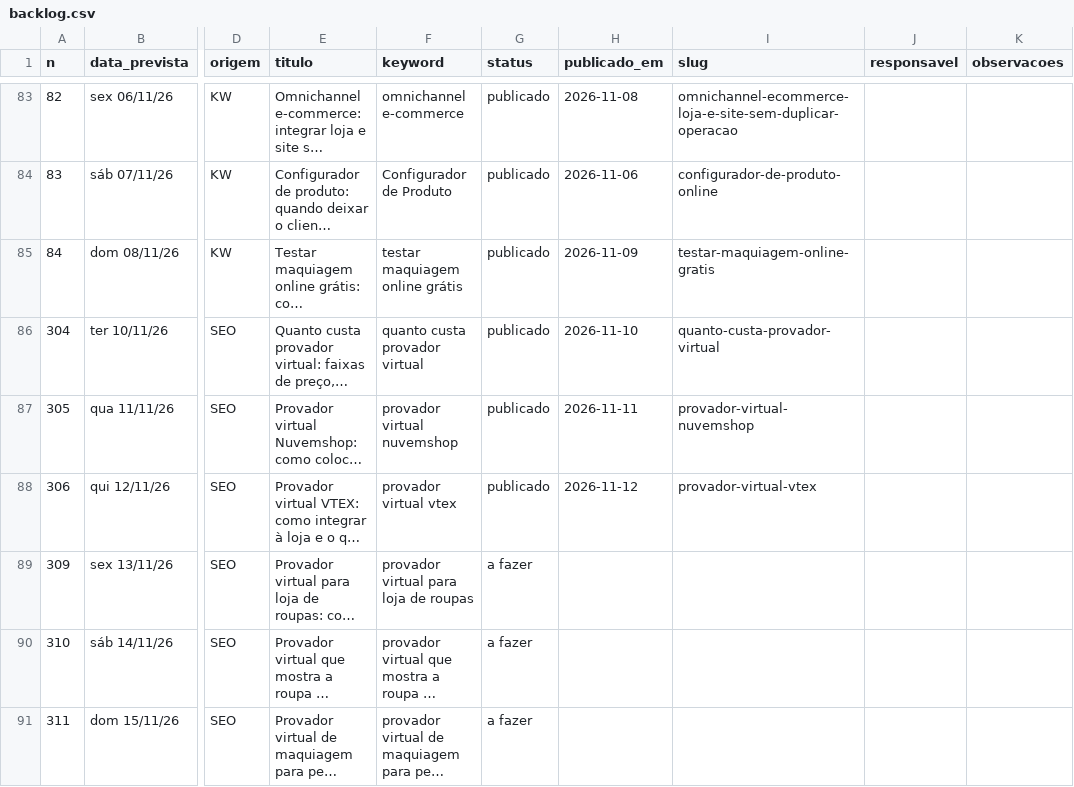
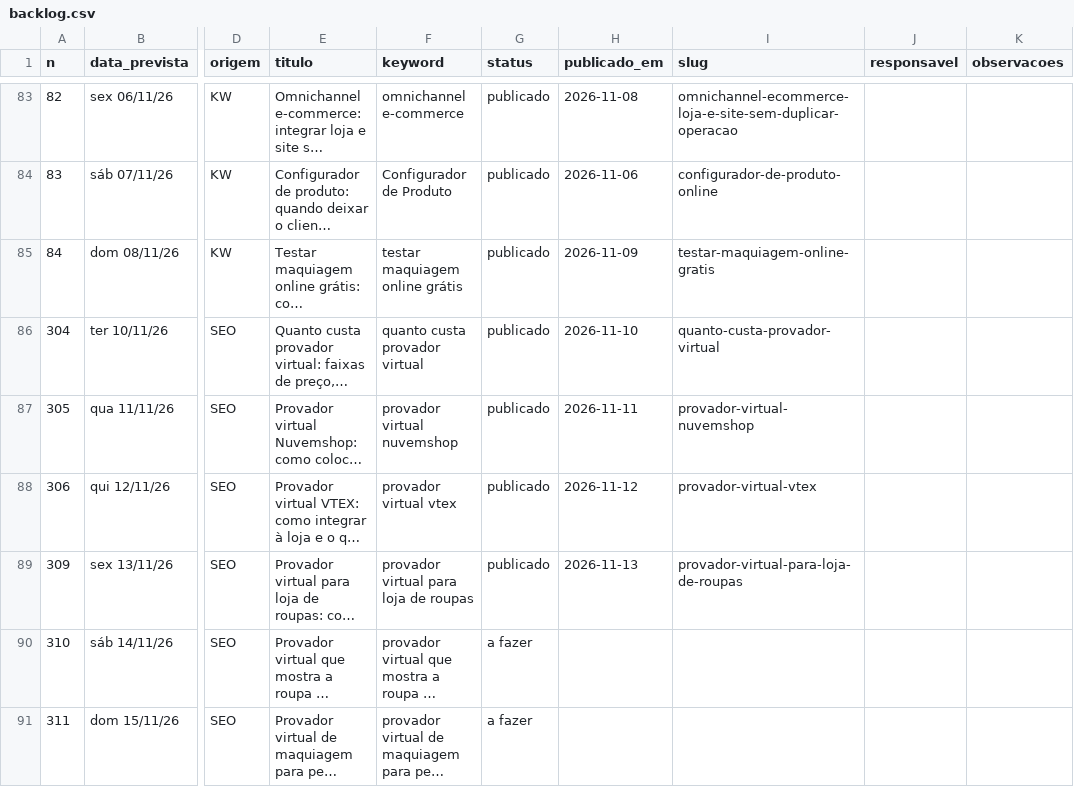
Before and after one commit to patrick-metakosmos/blog-skill-payload, a CSV file: Pautas e Palavras Cahve/backlog.csv, drawn as a sheet; only a part is shown, gaps mark what is left out; long unchanged cells end in …; the diff names each change by its address in the sheet, - before the commit and + after, or states it on an @@ line.

Commit message:
backlog: provador-virtual-para-loja-de-roupas publicado
publicado: 88 | rascunho: 1 | sobreposicao: 0 | a fazer: 228 | total: 317

```diff
--- a/Pautas e Palavras Cahve/backlog.csv
+++ b/Pautas e Palavras Cahve/backlog.csv
-G89 (status): a fazer
+G89 (status): publicado
-H89 (publicado_em): (empty)
+H89 (publicado_em): 2026-11-13
-I89 (slug): (empty)
+I89 (slug): provador-virtual-para-loja-de-roupas
```
Also changed, not shown: 2 other files.
